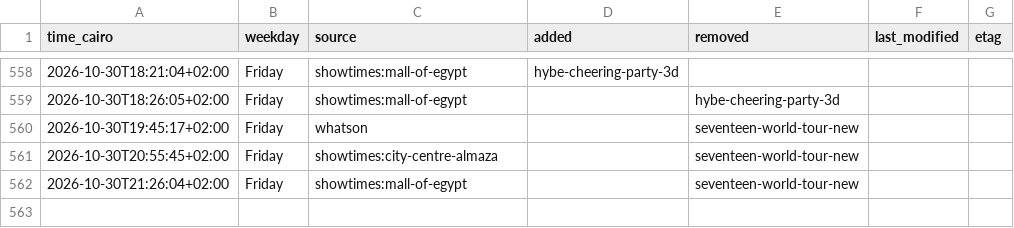
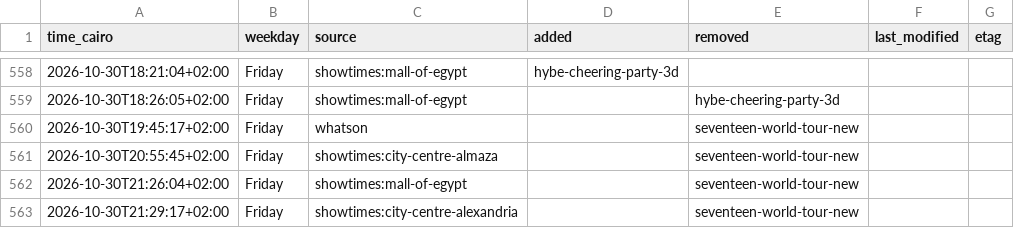
Before and after one commit to Hitari311/vox-watcher, a CSV file: vox_data/changes.csv, drawn as a sheet; only a part is shown, gaps mark what is left out; the diff names each change by its address in the sheet, - before the commit and + after, or states it on an @@ line.

```diff
--- a/vox_data/changes.csv
+++ b/vox_data/changes.csv
+row 563: 2026-10-30T21:29:17+02:00 | Friday | showtimes:city-centre-alexandria |  | seventeen-world-tour-new
```
Also changed, not shown: 1 other file.
